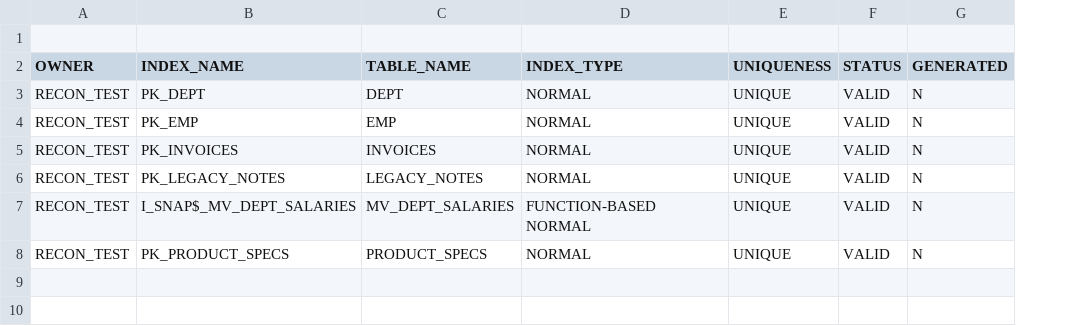
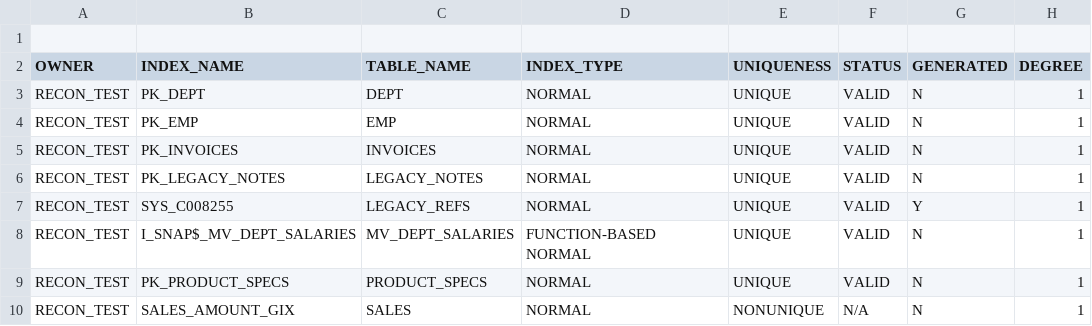
Before and after one commit to Muzzammil242/pgrecon, a CSV file: examples/dump_oracle21c/indexes.csv, drawn as a sheet; addresses are those after the commit; the diff names each change by its address in the sheet, - before the commit and + after, or states it on an @@ line.

```diff
--- a/examples/dump_oracle21c/indexes.csv
+++ b/examples/dump_oracle21c/indexes.csv
+column H (DEGREE), rows 3-6: all 1; rows 8-9: 1 | 1
+row 7: RECON_TEST | SYS_C008255 | LEGACY_REFS | NORMAL | UNIQUE | VALID | Y | 1
+row 10: RECON_TEST | SALES_AMOUNT_GIX | SALES | NORMAL | NONUNIQUE | N/A | N | 1
```
Also changed, not shown: examples/dump_oracle21c/columns.csv, examples/dump_oracle21c/dependencies.csv, 15 other files.
